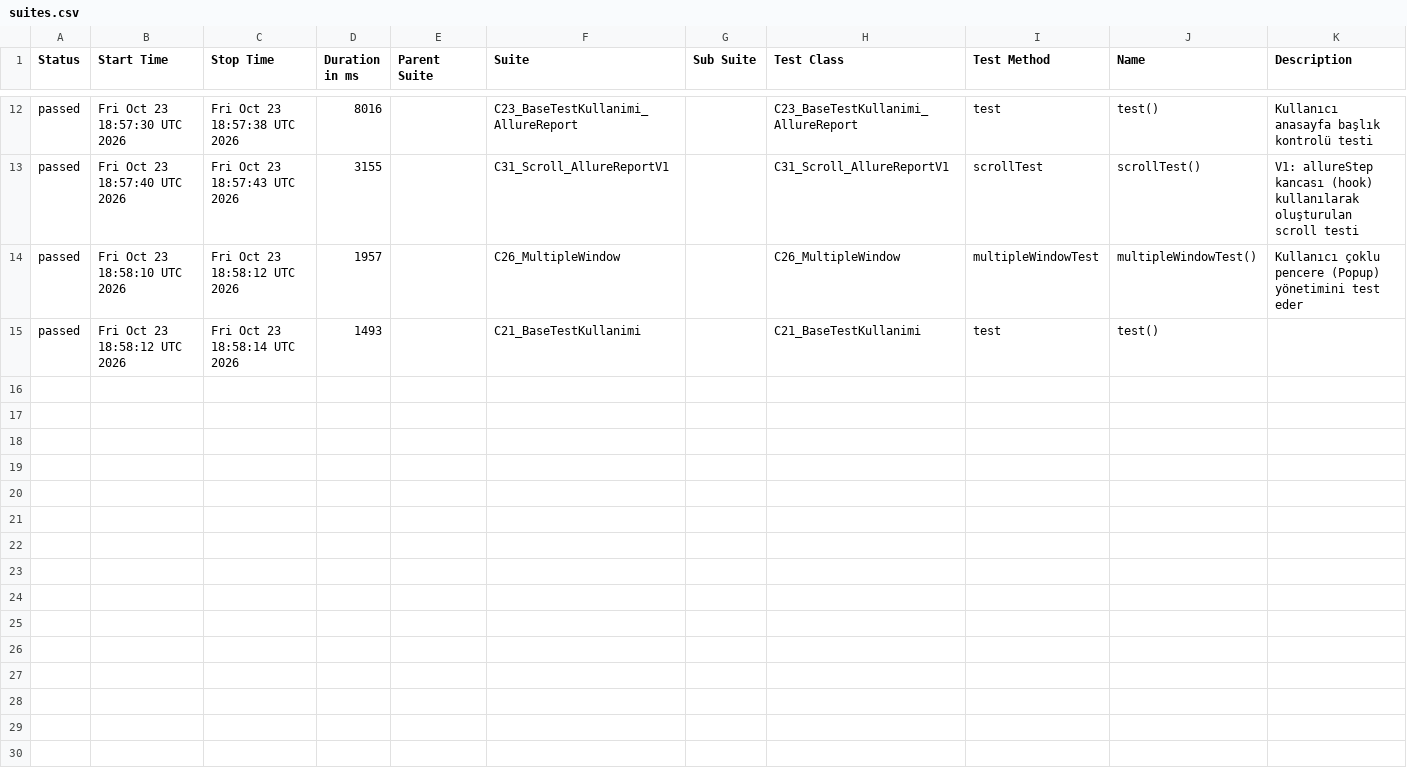
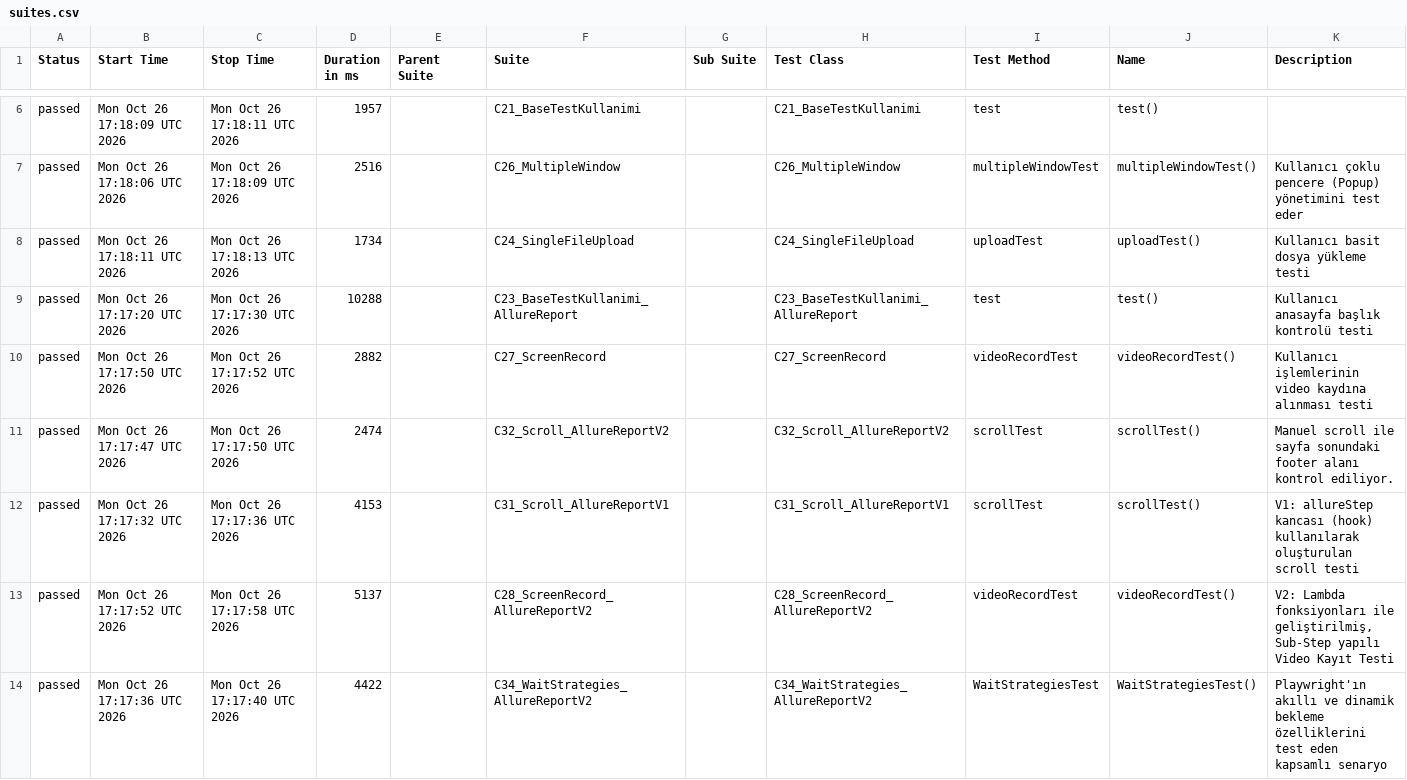
Before and after one commit to IpekSozbir/TestAutomationWithPlaywrightJava, a CSV file: allure-history/data/suites.csv, drawn as a sheet; only a part is shown, gaps mark what is left out; the diff covers the shown part only.

```diff
--- a/allure-history/data/suites.csv
+++ b/allure-history/data/suites.csv
@@ -12,4 +6,9 @@
-"passed","Fri Oct 23 18:57:30 UTC 2026","Fri Oct 23 18:57:38 UTC 2026","8016","","C23_BaseTestKullanimi_AllureReport","","C23_BaseTestKullanimi_AllureReport","test","test()","Kullanıcı anasayfa başlık kontrolü testi"
-"passed","Fri Oct 23 18:57:40 UTC 2026","Fri Oct 23 18:57:43 UTC 2026","3155","","C31_Scroll_AllureReportV1","","C31_Scroll_AllureReportV1","scrollTest","scrollTest()","V1: allureStep kancası (hook) kullanılarak oluşturulan scroll testi"
-"passed","Fri Oct 23 18:58:10 UTC 2026","Fri Oct 23 18:58:12 UTC 2026","1957","","C26_MultipleWindow","","C26_MultipleWindow","multipleWindowTest","multipleWindowTest()","Kullanıcı çoklu pencere (Popup) yönetimini test eder"
-"passed","Fri Oct 23 18:58:12 UTC 2026","Fri Oct 23 18:58:14 UTC 2026","1493","","C21_BaseTestKullanimi","","C21_BaseTestKullanimi","test","test()",""
+"passed","Mon Oct 26 17:18:09 UTC 2026","Mon Oct 26 17:18:11 UTC 2026","1957","","C21_BaseTestKullanimi","","C21_BaseTestKullanimi","test","test()",""
+"passed","Mon Oct 26 17:18:06 UTC 2026","Mon Oct 26 17:18:09 UTC 2026","2516","","C26_MultipleWindow","","C26_MultipleWindow","multipleWindowTest","multipleWindowTest()","Kullanıcı çoklu pencere (Popup) yönetimini test eder"
+"passed","Mon Oct 26 17:18:11 UTC 2026","Mon Oct 26 17:18:13 UTC 2026","1734","","C24_SingleFileUpload","","C24_SingleFileUpload","uploadTest","uploadTest()","Kullanıcı basit dosya yükleme testi"
+"passed","Mon Oct 26 17:17:20 UTC 2026","Mon Oct 26 17:17:30 UTC 2026","10288","","C23_BaseTestKullanimi_AllureReport","","C23_BaseTestKullanimi_AllureReport","test","test()","Kullanıcı anasayfa başlık kontrolü testi"
+"passed","Mon Oct 26 17:17:50 UTC 2026","Mon Oct 26 17:17:52 UTC 2026","2882","","C27_ScreenRecord","","C27_ScreenRecord","videoRecordTest","videoRecordTest()","Kullanıcı işlemlerinin video kaydına alınması testi"
+"passed","Mon Oct 26 17:17:47 UTC 2026","Mon Oct 26 17:17:50 UTC 2026","2474","","C32_Scroll_AllureReportV2","","C32_Scroll_AllureReportV2","scrollTest","scrollTest()","Manuel scroll ile sayfa sonundaki footer alanı kontrol ediliyor."
+"passed","Mon Oct 26 17:17:32 UTC 2026","Mon Oct 26 17:17:36 UTC 2026","4153","","C31_Scroll_AllureReportV1","","C31_Scroll_AllureReportV1","scrollTest","scrollTest()","V1: allureStep kancası (hook) kullanılarak oluşturulan scroll testi"
+"passed","Mon Oct 26 17:17:52 UTC 2026","Mon Oct 26 17:17:58 UTC 2026","5137","","C28_ScreenRecord_AllureReportV2","","C28_ScreenRecord_AllureReportV2","videoRecordTest","videoRecordTest()","V2: Lambda fonksiyonları ile geliştirilmiş, Sub-Step yapılı Video Kayıt Testi"
+"passed","Mon Oct 26 17:17:36 UTC 2026","Mon Oct 26 17:17:40 UTC 2026","4422","","C34_WaitStrategies_AllureReportV2","","C34_WaitStrategies_AllureReportV2","WaitStrategiesTest","WaitStrategiesTest()","Playwright'ın akıllı ve dinamik bekleme özelliklerini test eden kapsamlı senaryo"
```
Also changed, not shown: 2 added rows, 7 removed rows and 9 edited cells elsewhere in this file, allure-history/data/behaviors.csv, 43 other files.
